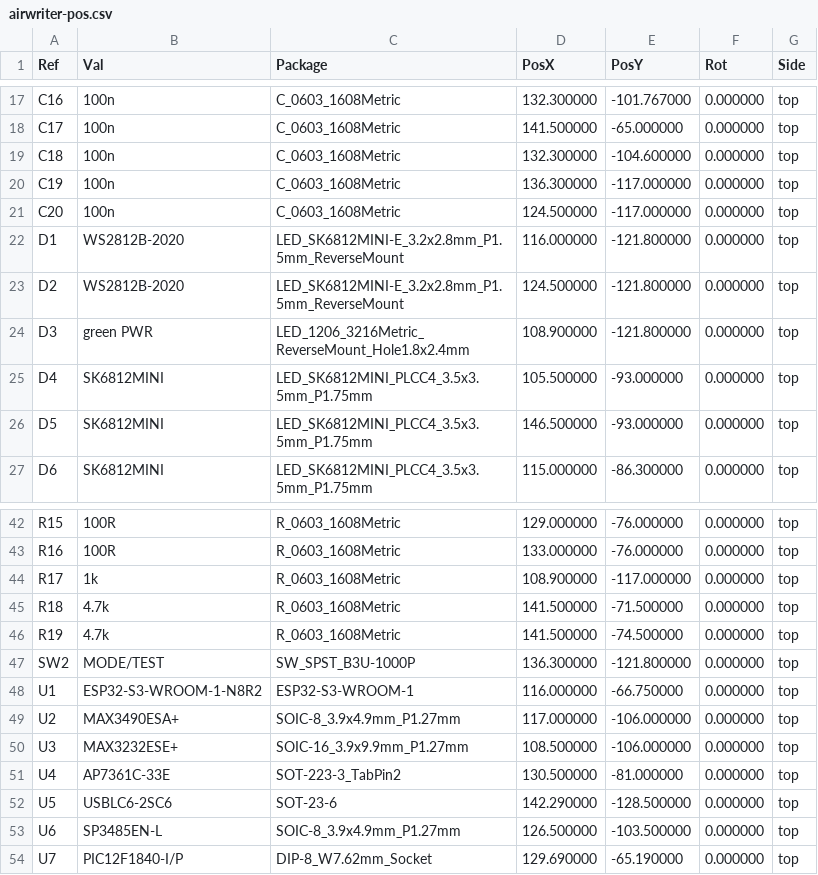
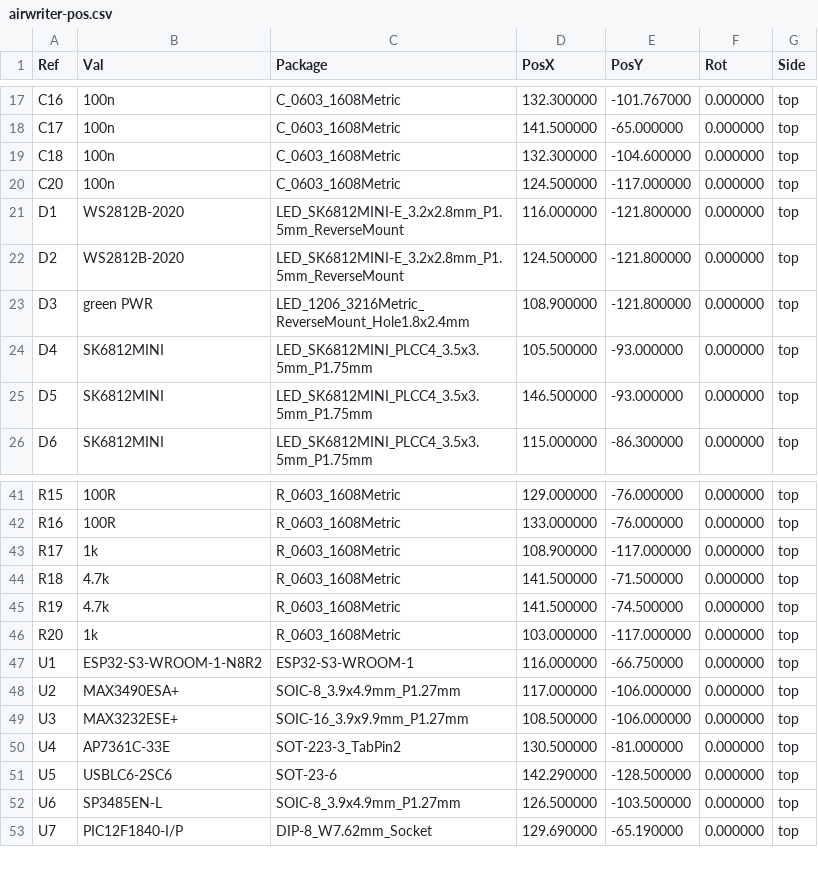
Before and after one commit to wr/airwriter, a CSV file: hardware/airwriter/fab/airwriter-pos.csv, drawn as a sheet; only a part is shown, gaps mark what is left out; removed rows and columns are numbered as before the commit, all else as after; the diff names each change by its address in the sheet, - before the commit and + after, or states it on an @@ line.

```diff
--- a/hardware/airwriter/fab/airwriter-pos.csv
+++ b/hardware/airwriter/fab/airwriter-pos.csv
-row 20: C19 | 100n | C_0603_1608Metric | 136.300000 | -117.000000 | 0.000000 | top
-row 47: SW2 | MODE/TEST | SW_SPST_B3U-1000P | 136.300000 | -121.800000 | 0.000000 | top
+row 46: R20 | 1k | R_0603_1608Metric | 103.000000 | -117.000000 | 0.000000 | top
```
Also changed, not shown: hardware/airwriter/fab/airwriter-bom.csv, 46 other files.
